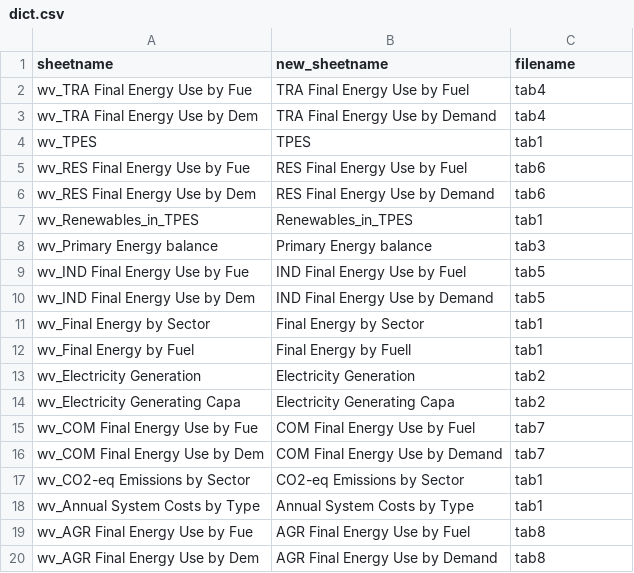
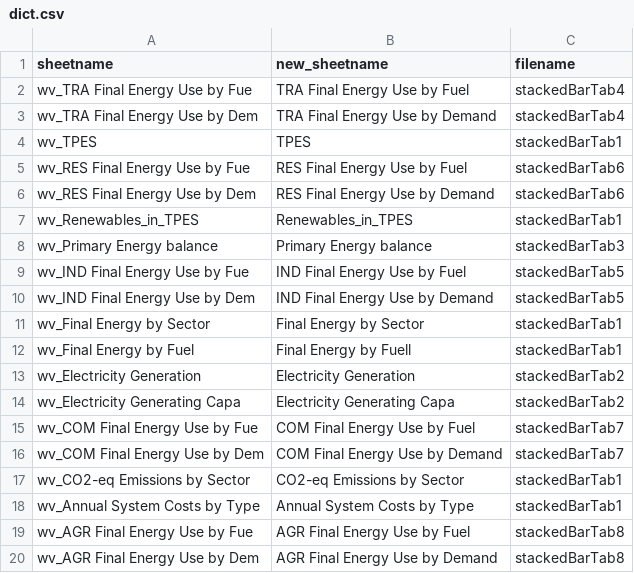
Before and after one commit to gregersdk/times2tokni, a CSV file: input/dict.csv, drawn as a sheet.

```diff
--- a/input/dict.csv
+++ b/input/dict.csv
@@ -1,20 +1,20 @@
 sheetname,new_sheetname,filename
-wv_TRA Final Energy Use by Fue,TRA Final Energy Use by Fuel,tab4
-wv_TRA Final Energy Use by Dem,TRA Final Energy Use by Demand,tab4
-wv_TPES,TPES,tab1
-wv_RES Final Energy Use by Fue,RES Final Energy Use by Fuel,tab6
-wv_RES Final Energy Use by Dem,RES Final Energy Use by Demand,tab6
-wv_Renewables_in_TPES,Renewables_in_TPES,tab1
-wv_Primary Energy balance,Primary Energy balance,tab3
-wv_IND Final Energy Use by Fue,IND Final Energy Use by Fuel,tab5
-wv_IND Final Energy Use by Dem,IND Final Energy Use by Demand,tab5
-wv_Final Energy by Sector,Final Energy by Sector,tab1
-wv_Final Energy by Fuel,Final Energy by Fuell,tab1
-wv_Electricity Generation,Electricity Generation,tab2
-wv_Electricity Generating Capa,Electricity Generating Capa,tab2
-wv_COM Final Energy Use by Fue,COM Final Energy Use by Fuel,tab7
-wv_COM Final Energy Use by Dem,COM Final Energy Use by Demand,tab7
-wv_CO2-eq Emissions by Sector,CO2-eq Emissions by Sector,tab1
-wv_Annual System Costs by Type,Annual System Costs by Type,tab1
-wv_AGR Final Energy Use by Fue,AGR Final Energy Use by Fuel,tab8
-wv_AGR Final Energy Use by Dem,AGR Final Energy Use by Demand,tab8
+wv_TRA Final Energy Use by Fue,TRA Final Energy Use by Fuel,stackedBarTab4
+wv_TRA Final Energy Use by Dem,TRA Final Energy Use by Demand,stackedBarTab4
+wv_TPES,TPES,stackedBarTab1
+wv_RES Final Energy Use by Fue,RES Final Energy Use by Fuel,stackedBarTab6
+wv_RES Final Energy Use by Dem,RES Final Energy Use by Demand,stackedBarTab6
+wv_Renewables_in_TPES,Renewables_in_TPES,stackedBarTab1
+wv_Primary Energy balance,Primary Energy balance,stackedBarTab3
+wv_IND Final Energy Use by Fue,IND Final Energy Use by Fuel,stackedBarTab5
+wv_IND Final Energy Use by Dem,IND Final Energy Use by Demand,stackedBarTab5
+wv_Final Energy by Sector,Final Energy by Sector,stackedBarTab1
+wv_Final Energy by Fuel,Final Energy by Fuell,stackedBarTab1
+wv_Electricity Generation,Electricity Generation,stackedBarTab2
+wv_Electricity Generating Capa,Electricity Generating Capa,stackedBarTab2
+wv_COM Final Energy Use by Fue,COM Final Energy Use by Fuel,stackedBarTab7
+wv_COM Final Energy Use by Dem,COM Final Energy Use by Demand,stackedBarTab7
+wv_CO2-eq Emissions by Sector,CO2-eq Emissions by Sector,stackedBarTab1
+wv_Annual System Costs by Type,Annual System Costs by Type,stackedBarTab1
+wv_AGR Final Energy Use by Fue,AGR Final Energy Use by Fuel,stackedBarTab8
+wv_AGR Final Energy Use by Dem,AGR Final Energy Use by Demand,stackedBarTab8
```
Also changed, not shown: 5 other files.
